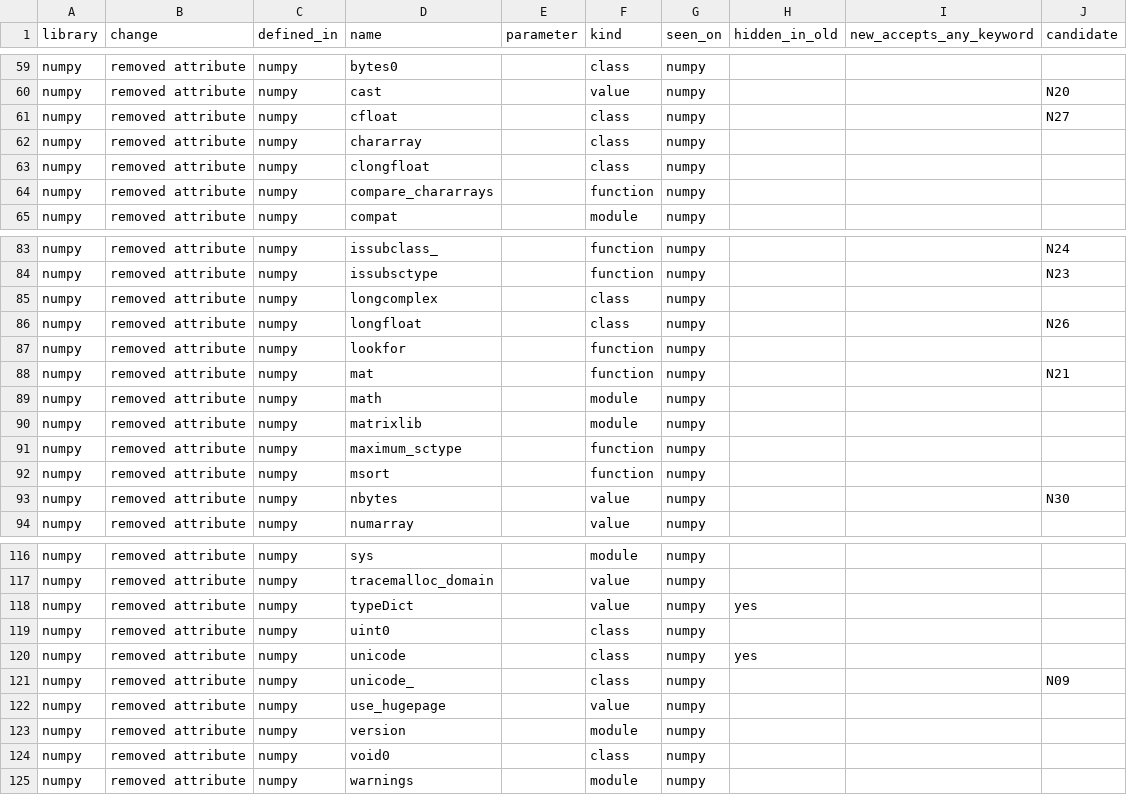
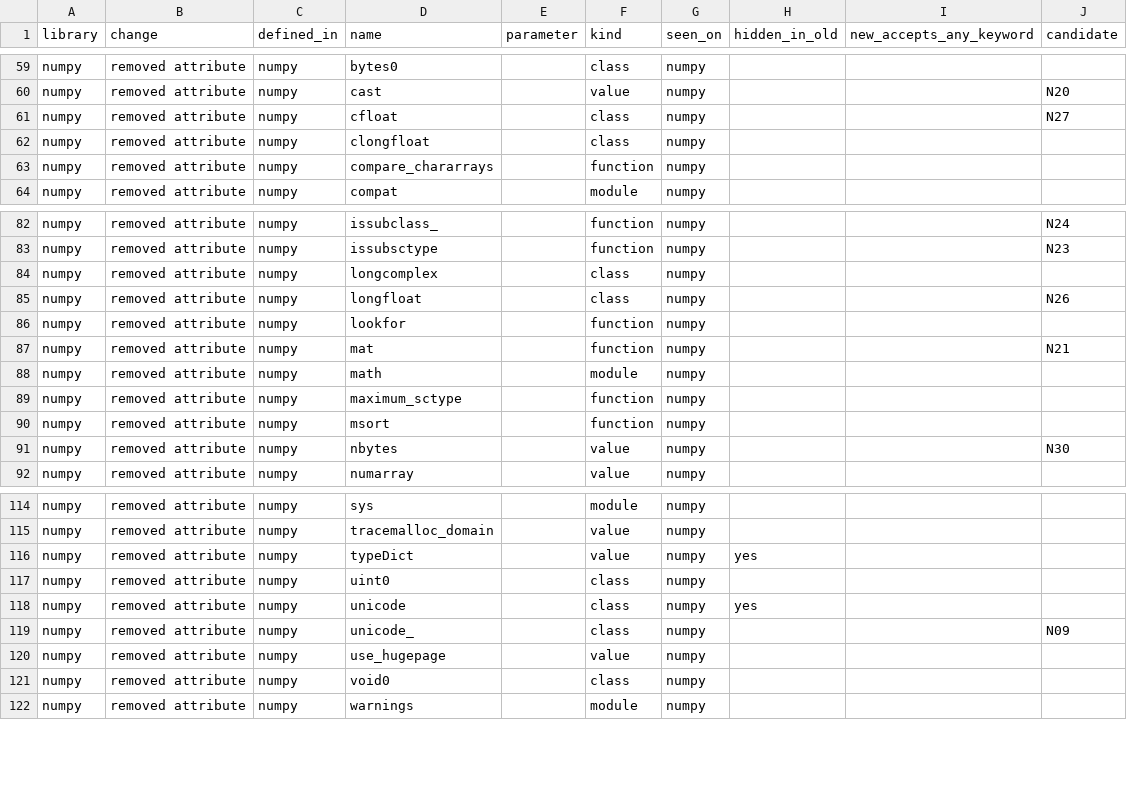
Before and after one commit to Rulinye/error-driven-repair, a CSV file: screening/results/numpy_api_diff.csv, drawn as a sheet; only a part is shown, gaps mark what is left out; the diff names each change by its address in the sheet, - before the commit and + after, or states it on an @@ line.

```diff
--- a/screening/results/numpy_api_diff.csv
+++ b/screening/results/numpy_api_diff.csv
-row 62: numpy | removed attribute | numpy | chararray |  | class | numpy
-row 90: numpy | removed attribute | numpy | matrixlib |  | module | numpy
-row 123: numpy | removed attribute | numpy | version |  | module | numpy
```
Also changed, not shown: screening/results/pandas_api_diff.csv, screening/results/pool.csv, 9 other files.
